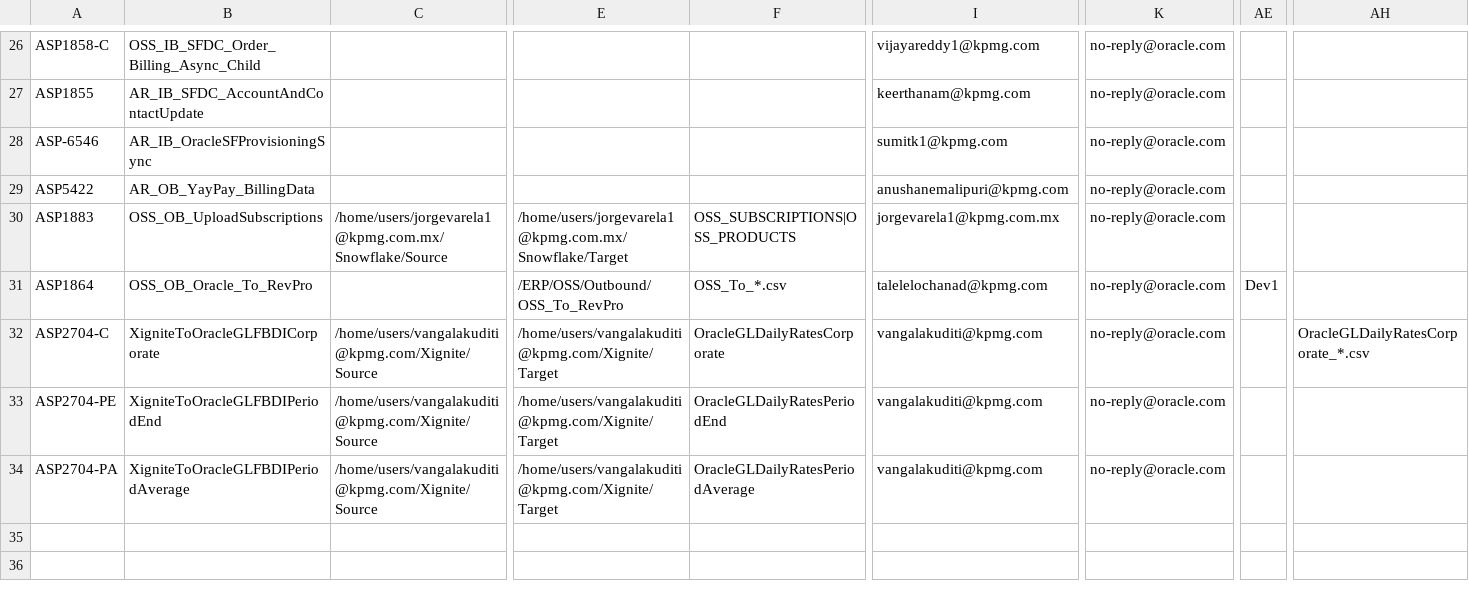
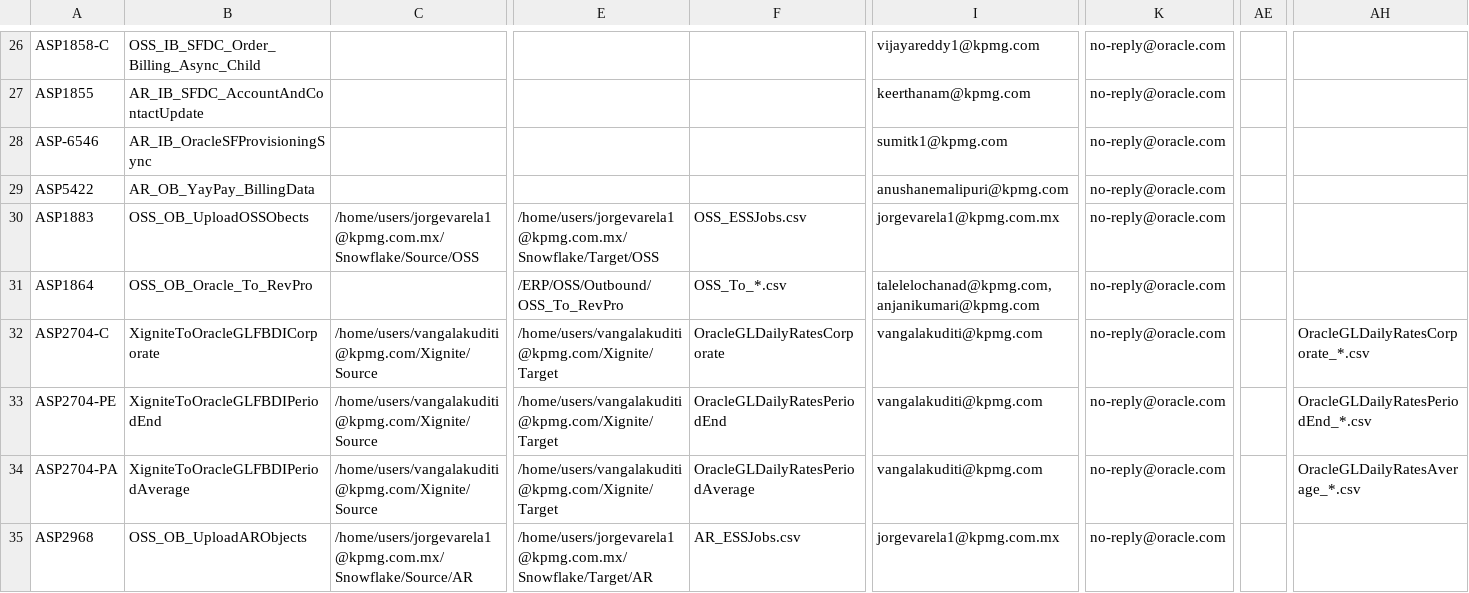
Before and after one commit to smellamputi/Aspire, a CSV file: ASP/Interface/Common/Code/Lookup/CIF_ERPLookups.csv, drawn as a sheet; only a part is shown, gaps mark what is left out; rows hold the shown columns only; the diff covers the shown part only; the diff names each change by its address in the sheet, - before the commit and + after, or states it on an @@ line.

Commit message:
Updated lookup file

```diff
--- a/ASP/Interface/Common/Code/Lookup/CIF_ERPLookups.csv
+++ b/ASP/Interface/Common/Code/Lookup/CIF_ERPLookups.csv
-B30: OSS_OB_UploadSubscriptions
+B30: OSS_OB_UploadOSSObects
-C30: /home/users/jorgevarela1@kpmg.com.mx/Snowflake/Source
+C30: /home/users/jorgevarela1@kpmg.com.mx/Snowflake/Source/OSS
-E30: /home/users/jorgevarela1@kpmg.com.mx/Snowflake/Target
+E30: /home/users/jorgevarela1@kpmg.com.mx/Snowflake/Target/OSS
-F30: OSS_SUBSCRIPTIONS|OSS_PRODUCTS
+F30: OSS_ESSJobs.csv
-I31: talelelochanad@kpmg.com
+I31: talelelochanad@kpmg.com,anjanikumari@kpmg.com
-AE31: Dev1
+AE31: (empty)
-AH33: (empty)
+AH33: OracleGLDailyRatesPeriodEnd_*.csv
-AH34: (empty)
+AH34: OracleGLDailyRatesAverage_*.csv
+row 35: ASP2968 | OSS_OB_UploadARObjects | /home/users/jorgevarela1@kpmg.com.mx/Snowflake/Source/AR | /home/users/jorgevarela1@kpmg.com.mx/Snowflake/Target/AR | AR_ESSJobs.csv | jorgevarela1@kpmg.com.mx | no-reply@oracle.com
```
Also changed, not shown: 6 added rows, 1 removed row and 15 edited cells elsewhere in this file.
